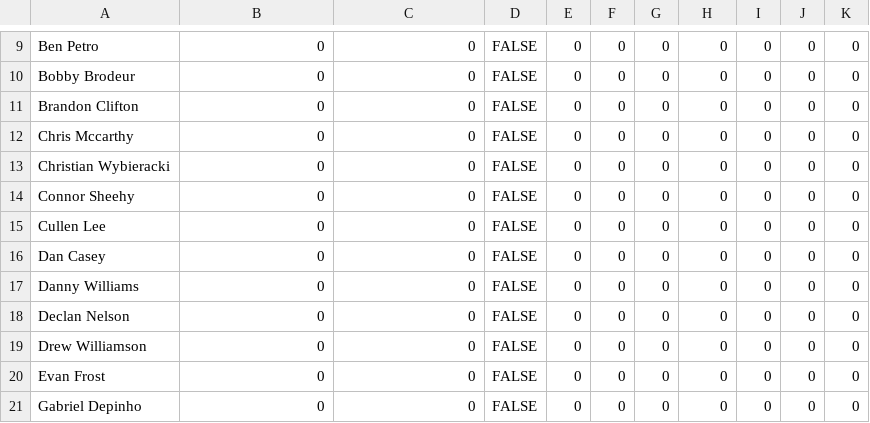
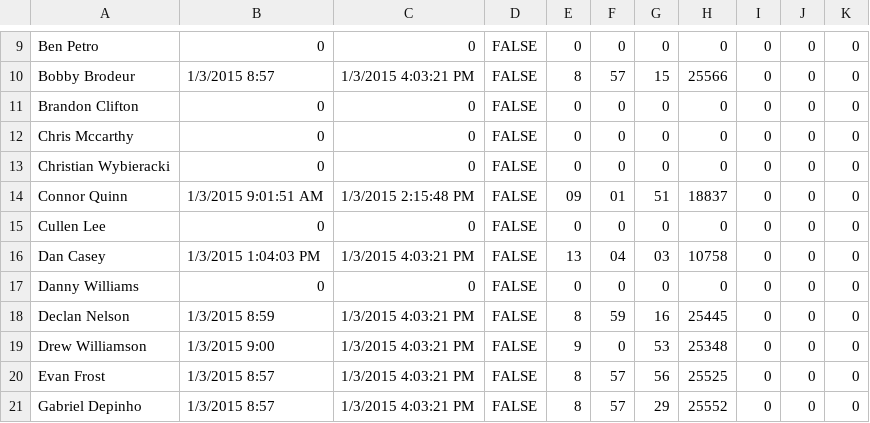
Before and after one commit to prifken/3958attendance, a CSV file: Data/Data.csv, drawn as a sheet; only a part is shown, gaps mark what is left out; removed rows and columns are numbered as before the commit, all else as after; the diff covers the shown part only; the diff names each change by its address in the sheet, - before the commit and + after, or states it on an @@ line.

```diff
--- a/Data/Data.csv
+++ b/Data/Data.csv
-B10: 0
+B10: 1/3/2015 8:57
-C10: 0
+C10: 1/3/2015 4:03:21 PM
-E10: 0
+E10: 8
-F10: 0
+F10: 57
-G10: 0
+G10: 15
-H10: 0
+H10: 25566
-row 14: Connor Sheehy | 0 | 0 | FALSE | 0 | 0 | 0 | 0 | 0 | 0 | 0
+row 14: Connor Quinn | 1/3/2015 9:01:51 AM | 1/3/2015 2:15:48 PM | FALSE | 09 | 01 | 51 | 18837 | 0 | 0 | 0
-B16: 0
+B16: 1/3/2015 1:04:03 PM
-C16: 0
+C16: 1/3/2015 4:03:21 PM
-E16: 0
+E16: 13
-F16: 0
+F16: 04
-G16: 0
+G16: 03
-H16: 0
+H16: 10758
-B18: 0
+B18: 1/3/2015 8:59
-C18:C21: 0
+C18:C21: 1/3/2015 4:03:21 PM
-E18: 0
+E18: 8
-F18: 0
+F18: 59
-G18: 0
+G18: 16
-H18: 0
+H18: 25445
-B19: 0
+B19: 1/3/2015 9:00
-E19: 0
+E19: 9
-G19: 0
+G19: 53
-H19: 0
+H19: 25348
-B20:B21: 0
+B20:B21: 1/3/2015 8:57
-E20:E21: 0
+E20:E21: 8
-F20:F21: 0
+F20:F21: 57
-G20: 0
+G20: 56
-H20: 0
+H20: 25525
-G21: 0
+G21: 29
-H21: 0
+H21: 25552
```
Also changed, not shown: 121 edited cells elsewhere in this file, 32 other files.
